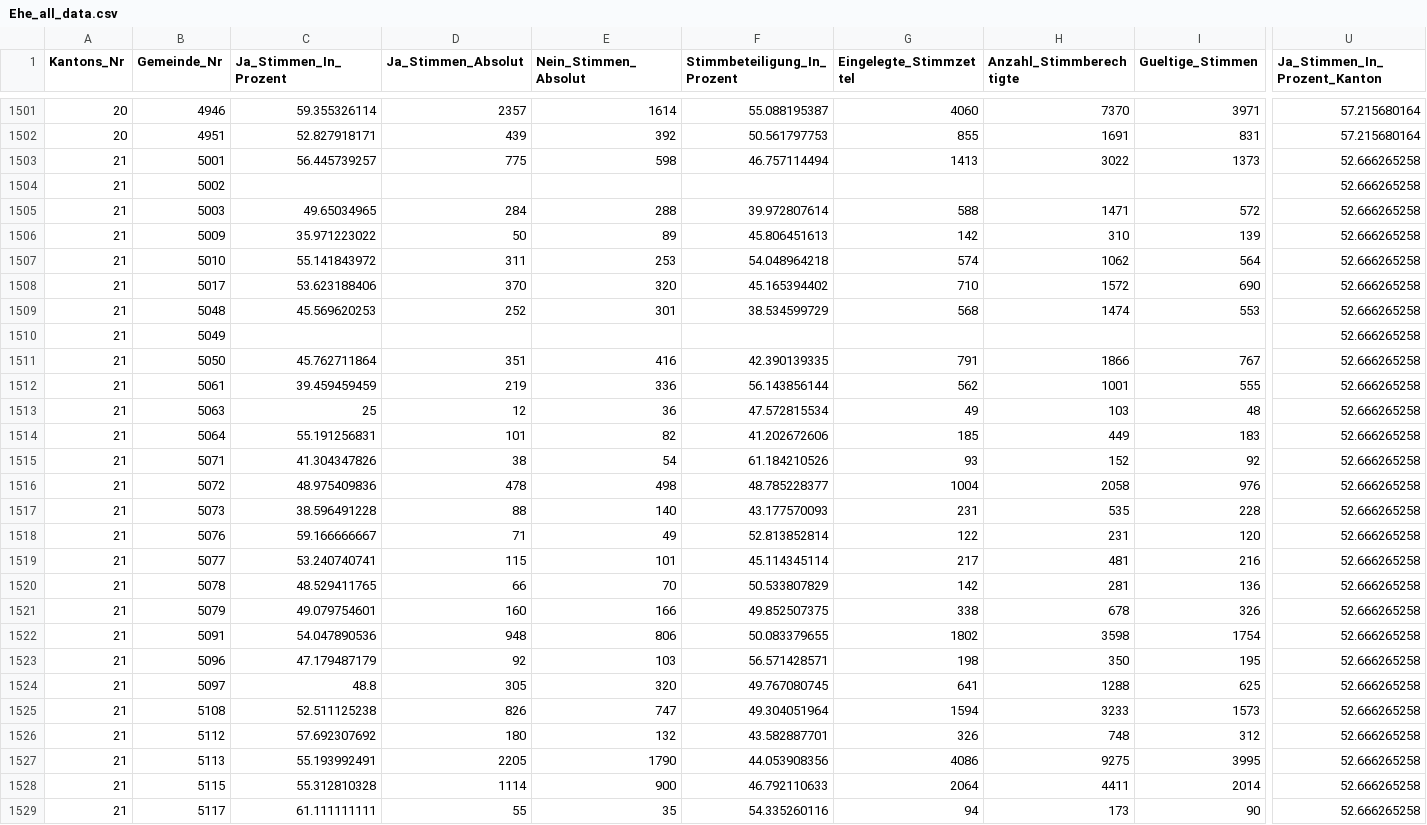
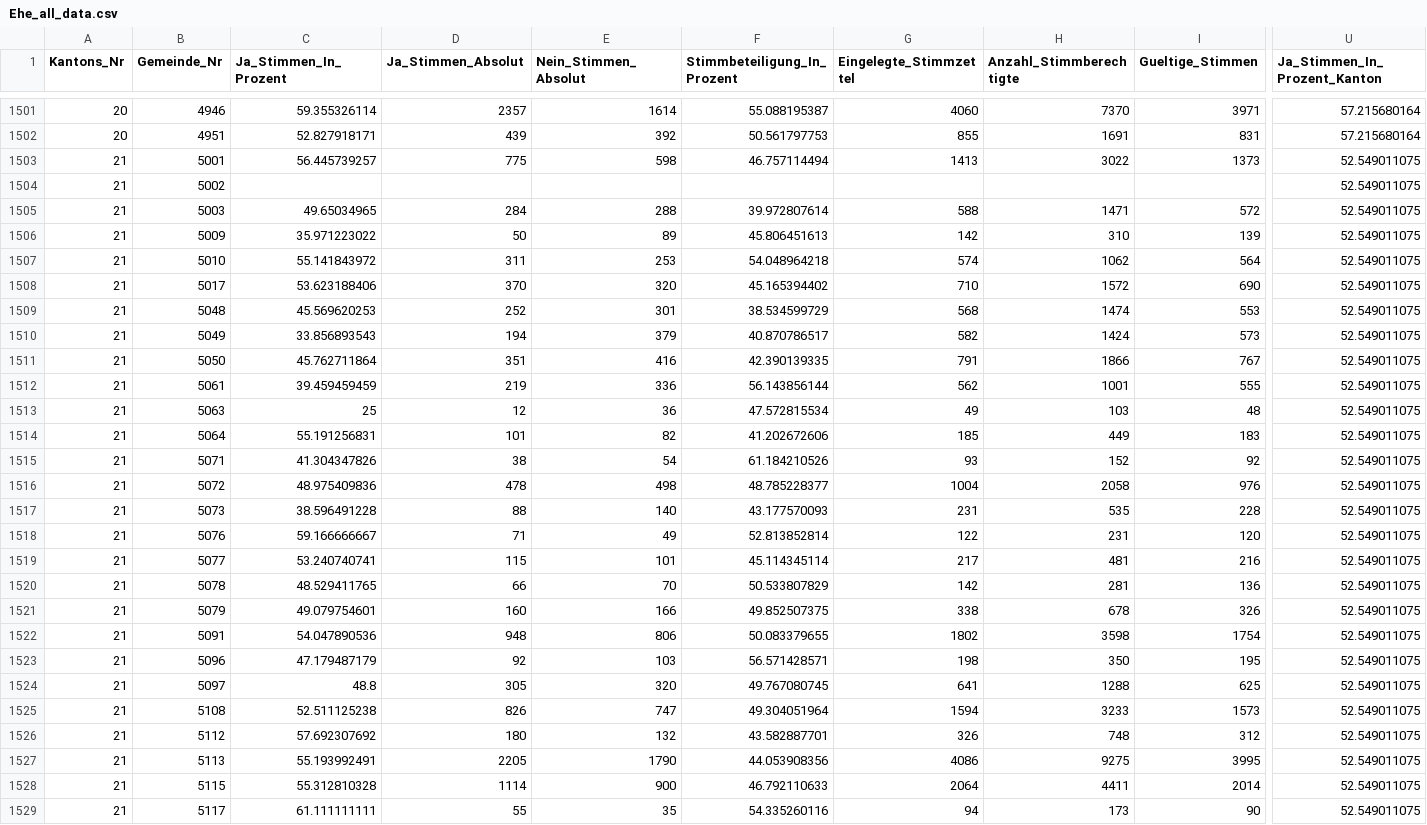
Before and after one commit to awp-finanznachrichten/lena_september2021, a CSV file: Output/Ehe_all_data.csv, drawn as a sheet; only a part is shown, gaps mark what is left out; the diff covers the shown part only; the diff names each change by its address in the sheet, - before the commit and + after, or states it on an @@ line.

```diff
--- a/Output/Ehe_all_data.csv
+++ b/Output/Ehe_all_data.csv
-U1503:U1529 (Ja_Stimmen_In_Prozent_Kanton): 52.666265258
+U1503:U1529 (Ja_Stimmen_In_Prozent_Kanton): 52.549011075
-C1510 (Ja_Stimmen_In_Prozent): (empty)
+C1510 (Ja_Stimmen_In_Prozent): 33.856893543
-D1510 (Ja_Stimmen_Absolut): (empty)
+D1510 (Ja_Stimmen_Absolut): 194
-E1510 (Nein_Stimmen_Absolut): (empty)
+E1510 (Nein_Stimmen_Absolut): 379
-F1510 (Stimmbeteiligung_In_Prozent): (empty)
+F1510 (Stimmbeteiligung_In_Prozent): 40.870786517
-G1510 (Eingelegte_Stimmzettel): (empty)
+G1510 (Eingelegte_Stimmzettel): 582
-H1510 (Anzahl_Stimmberechtigte): (empty)
+H1510 (Anzahl_Stimmberechtigte): 1424
-I1510 (Gueltige_Stimmen): (empty)
+I1510 (Gueltige_Stimmen): 573
```
Also changed, not shown: 82 edited cells elsewhere in this file, Output/Ehe_dw_kantone.csv, Output/Uebersicht_dw.csv, 2 other files.
